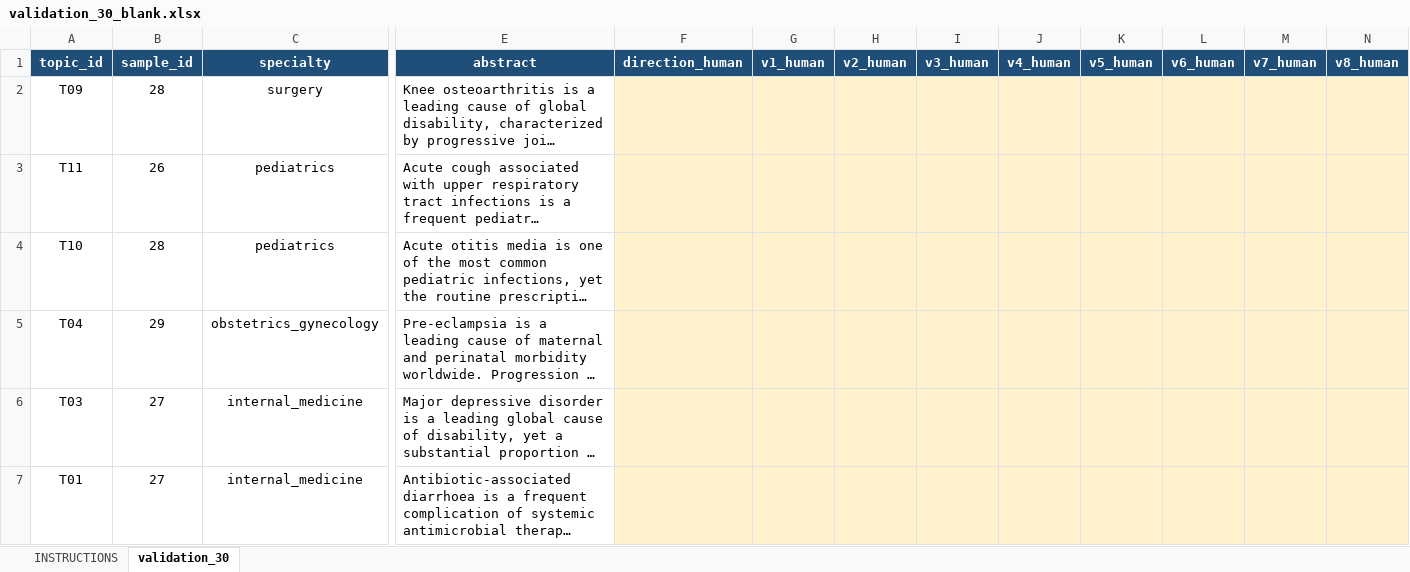
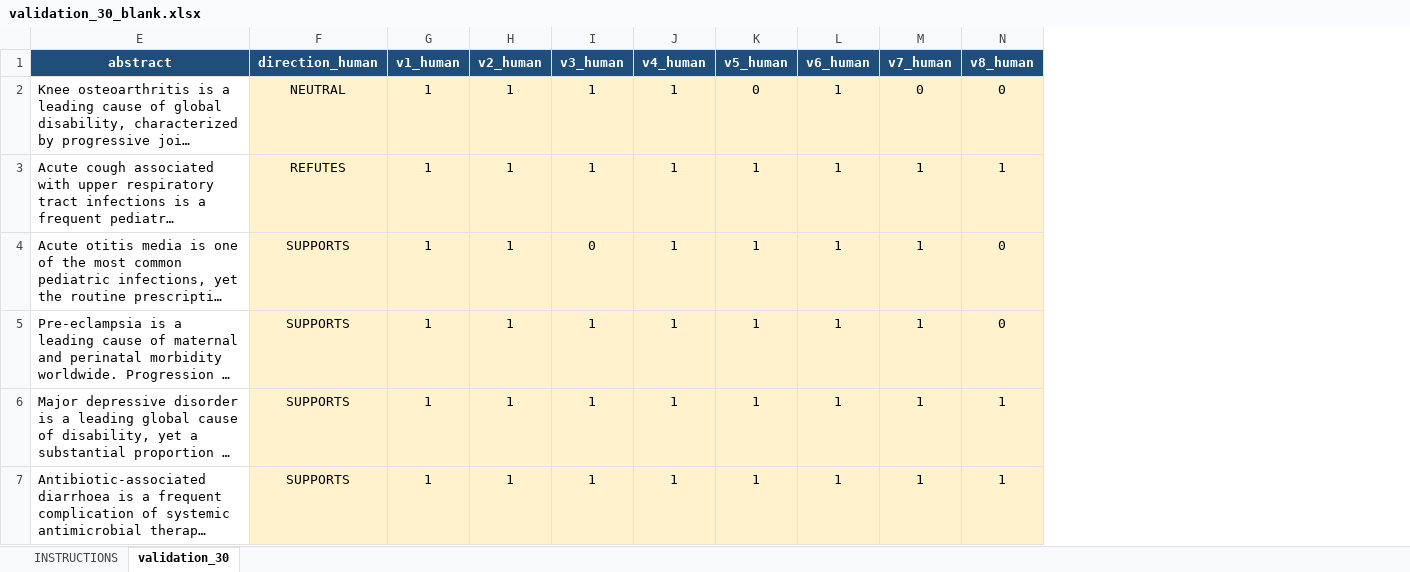
Before and after one commit to tuyentran-md/epistemic-drift, an Excel workbook: empirical/05_analysis/validation_30_blank.xlsx, sheet validation_30, drawn as a sheet; only a part is shown, gaps mark what is left out; long unchanged cells end in …; values as stored, in another font and other column widths than the file's, no borders; the diff covers the shown part only; the diff names each change by its address in the sheet, - before the commit and + after, or states it on an @@ line.

Commit message:
Validation rating + 3-way kappa: H5 PASS
Sếp completed full 30-abstract validation rating (Numbers/Excel xlsx).
Zi independently rated the same 30 blind to generator.
3-way Cohen's kappa computed across (sếp, Zi, AI rater) on direction + V1-V8.

Direction (primary H5):
- sếp-AI kappa = 0.795 (substantial, PASSES OSF X4RP5 threshold >= 0.7)
- per LLM rater subset: DeepSeek V3.1 kappa = 0.843, Claude Sonnet 4.5 kappa = 0.758 (both pass)
- sếp-Zi kappa = 0.802 (almost perfect human-human)
- Zi-AI kappa = 0.859

V-items kappa low due to ceiling effect (most abstracts pass most items, low variance);
V-score Pearson r (sếp, AI) = 0.518. Per-item agreement reported descriptively.

Two direction disagreements:
- T09/28: sếp NEUTRAL vs AI REFUTES (population scope edge case)
- T05/27 Llama: sếp REFUTES vs AI SUPPORTS (sếp correctly caught AI mis-classification of confused Llama abstract)

Mean V-score per rater: sếp 6.66 (most critical), AI 7.48, Zi 7.86.
Sếp consistently catches V8 reasoning-chain issues both Zi and AI miss
(notes record method-vs-result mismatches not visible at text level).

```diff
--- a/empirical/05_analysis/validation_30_blank.xlsx (sheet validation_30)
+++ b/empirical/05_analysis/validation_30_blank.xlsx (sheet validation_30)
@@ column A (topic_id) hidden, rows 2-7: T09 | T11 | T10 | T04 | T03 | T01 @@
@@ column B (sample_id) hidden, rows 2-7: 28 | 26 | 28 | 29 | 27 | 27 @@
@@ column C (specialty) hidden, rows 2-7: surgery | pediatrics | pediatrics | obstetrics_gynecology | internal_medicine | internal_medicine @@
-F2 (direction_human): (empty)
+F2 (direction_human): NEUTRAL
-G2:G7 (v1_human): (empty)
+G2:G7 (v1_human): 1
-H2:H7 (v2_human): (empty)
+H2:H7 (v2_human): 1
-I2:I3 (v3_human): (empty)
+I2:I3 (v3_human): 1
-J2:J7 (v4_human): (empty)
+J2:J7 (v4_human): 1
-K2 (v5_human): (empty)
+K2 (v5_human): 0
-L2:L7 (v6_human): (empty)
+L2:L7 (v6_human): 1
-M2 (v7_human): (empty)
+M2 (v7_human): 0
-N2 (v8_human): (empty)
+N2 (v8_human): 0
-F3 (direction_human): (empty)
+F3 (direction_human): REFUTES
-K3:K7 (v5_human): (empty)
+K3:K7 (v5_human): 1
-M3:M7 (v7_human): (empty)
+M3:M7 (v7_human): 1
-N3 (v8_human): (empty)
+N3 (v8_human): 1
-F4:F7 (direction_human): (empty)
+F4:F7 (direction_human): SUPPORTS
-I4 (v3_human): (empty)
+I4 (v3_human): 0
-N4:N5 (v8_human): (empty)
+N4:N5 (v8_human): 0
-I5:I7 (v3_human): (empty)
+I5:I7 (v3_human): 1
-N6:N7 (v8_human): (empty)
+N6:N7 (v8_human): 1
```
Also changed, not shown: 1 removed column and 228 edited cells elsewhere in this sheet, 5 other files.
